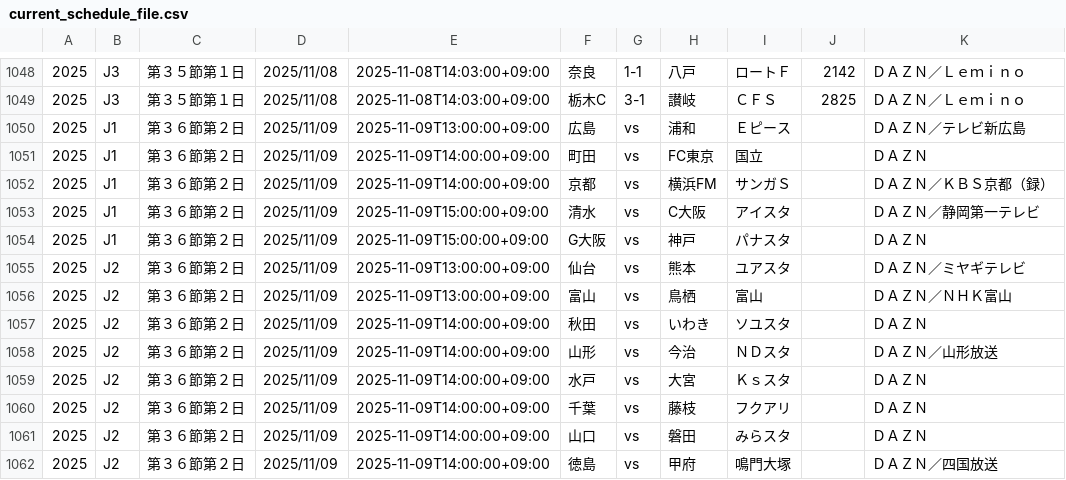
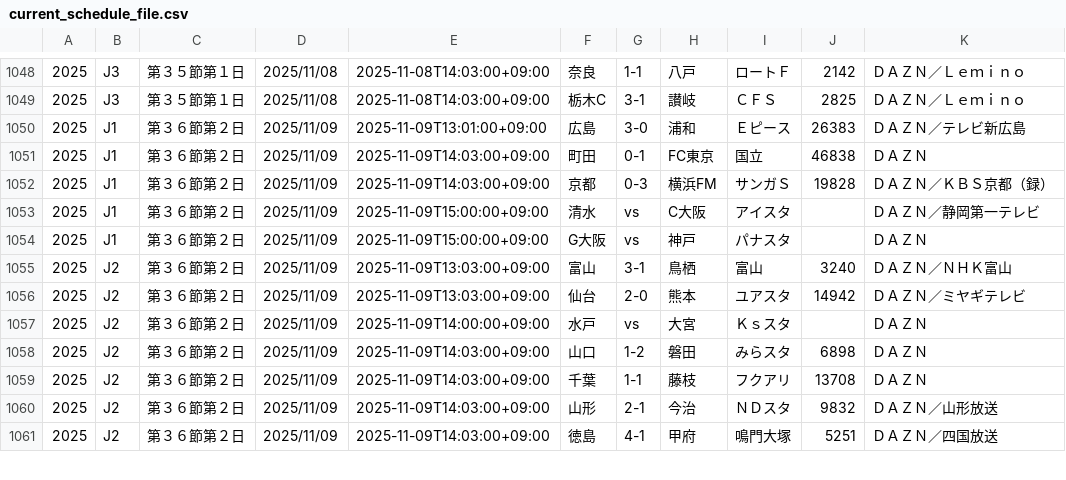
Before and after one commit to k-addtimes/jleague_open_data, a CSV file: current_schedule_file.csv, drawn as a sheet; only a part is shown, gaps mark what is left out; the diff covers the shown part only.

Commit message:
Auto Update schedule CSV from GAS

```diff
--- a/current_schedule_file.csv
+++ b/current_schedule_file.csv
@@ -1049,14 +1049,13 @@
 "2025","J3","第３５節第１日","2025/11/08","2025-11-08T14:03:00+09:00","栃木C","3-1","讃岐","ＣＦＳ","2825","ＤＡＺＮ／Ｌｅｍｉｎｏ"
-"2025","J1","第３６節第２日","2025/11/09","2025-11-09T13:00:00+09:00","広島","vs","浦和","Ｅピース","","ＤＡＺＮ／テレビ新広島"
-"2025","J1","第３６節第２日","2025/11/09","2025-11-09T14:00:00+09:00","町田","vs","FC東京","国立","","ＤＡＺＮ"
-"2025","J1","第３６節第２日","2025/11/09","2025-11-09T14:00:00+09:00","京都","vs","横浜FM","サンガＳ","","ＤＡＺＮ／ＫＢＳ京都（録）"
+"2025","J1","第３６節第２日","2025/11/09","2025-11-09T13:01:00+09:00","広島","3-0","浦和","Ｅピース","26383","ＤＡＺＮ／テレビ新広島"
+"2025","J1","第３６節第２日","2025/11/09","2025-11-09T14:03:00+09:00","町田","0-1","FC東京","国立","46838","ＤＡＺＮ"
+"2025","J1","第３６節第２日","2025/11/09","2025-11-09T14:03:00+09:00","京都","0-3","横浜FM","サンガＳ","19828","ＤＡＺＮ／ＫＢＳ京都（録）"
 "2025","J1","第３６節第２日","2025/11/09","2025-11-09T15:00:00+09:00","清水","vs","C大阪","アイスタ","","ＤＡＺＮ／静岡第一テレビ"
 "2025","J1","第３６節第２日","2025/11/09","2025-11-09T15:00:00+09:00","G大阪","vs","神戸","パナスタ","","ＤＡＺＮ"
-"2025","J2","第３６節第２日","2025/11/09","2025-11-09T13:00:00+09:00","仙台","vs","熊本","ユアスタ","","ＤＡＺＮ／ミヤギテレビ"
-"2025","J2","第３６節第２日","2025/11/09","2025-11-09T13:00:00+09:00","富山","vs","鳥栖","富山","","ＤＡＺＮ／ＮＨＫ富山"
-"2025","J2","第３６節第２日","2025/11/09","2025-11-09T14:00:00+09:00","秋田","vs","いわき","ソユスタ","","ＤＡＺＮ"
-"2025","J2","第３６節第２日","2025/11/09","2025-11-09T14:00:00+09:00","山形","vs","今治","ＮＤスタ","","ＤＡＺＮ／山形放送"
+"2025","J2","第３６節第２日","2025/11/09","2025-11-09T13:03:00+09:00","富山","3-1","鳥栖","富山","3240","ＤＡＺＮ／ＮＨＫ富山"
+"2025","J2","第３６節第２日","2025/11/09","2025-11-09T13:03:00+09:00","仙台","2-0","熊本","ユアスタ","14942","ＤＡＺＮ／ミヤギテレビ"
 "2025","J2","第３６節第２日","2025/11/09","2025-11-09T14:00:00+09:00","水戸","vs","大宮","Ｋｓスタ","","ＤＡＺＮ"
-"2025","J2","第３６節第２日","2025/11/09","2025-11-09T14:00:00+09:00","千葉","vs","藤枝","フクアリ","","ＤＡＺＮ"
-"2025","J2","第３６節第２日","2025/11/09","2025-11-09T14:00:00+09:00","山口","vs","磐田","みらスタ","","ＤＡＺＮ"
-"2025","J2","第３６節第２日","2025/11/09","2025-11-09T14:00:00+09:00","徳島","vs","甲府","鳴門大塚","","ＤＡＺＮ／四国放送"
+"2025","J2","第３６節第２日","2025/11/09","2025-11-09T14:03:00+09:00","山口","1-2","磐田","みらスタ","6898","ＤＡＺＮ"
+"2025","J2","第３６節第２日","2025/11/09","2025-11-09T14:03:00+09:00","千葉","1-1","藤枝","フクアリ","13708","ＤＡＺＮ"
+"2025","J2","第３６節第２日","2025/11/09","2025-11-09T14:03:00+09:00","山形","2-1","今治","ＮＤスタ","9832","ＤＡＺＮ／山形放送"
+"2025","J2","第３６節第２日","2025/11/09","2025-11-09T14:03:00+09:00","徳島","4-1","甲府","鳴門大塚","5251","ＤＡＺＮ／四国放送"
```
Also changed, not shown: 1 added row and 29 edited cells elsewhere in this file.
